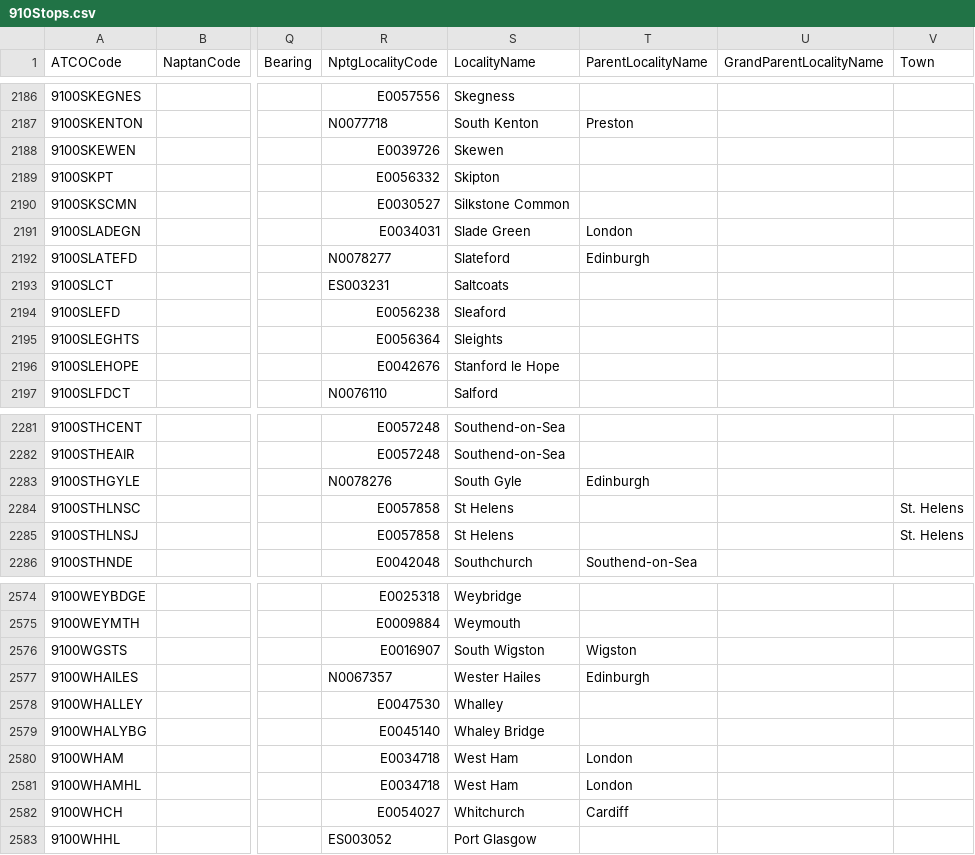
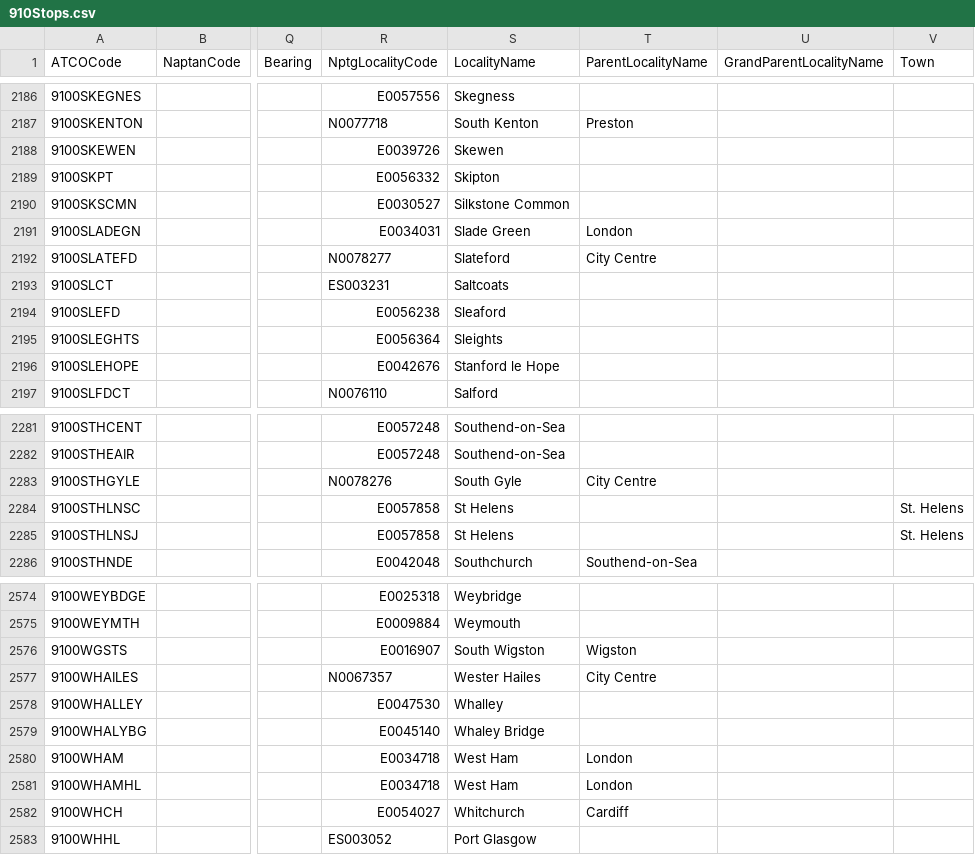
Before and after one commit to ldjb/naptan-nptg-history, a CSV file: 910Stops.csv, drawn as a sheet; only a part is shown, gaps mark what is left out; the diff covers the shown part only; the diff names each change by its address in the sheet, - before the commit and + after, or states it on an @@ line.

```diff
--- a/910Stops.csv
+++ b/910Stops.csv
-T2192 (ParentLocalityName): Edinburgh
+T2192 (ParentLocalityName): City Centre
-T2283 (ParentLocalityName): Edinburgh
+T2283 (ParentLocalityName): City Centre
-T2577 (ParentLocalityName): Edinburgh
+T2577 (ParentLocalityName): City Centre
```
Also changed, not shown: 6 edited cells elsewhere in this file, 010Stops.csv, 017Stops.csv, 34 other files.
